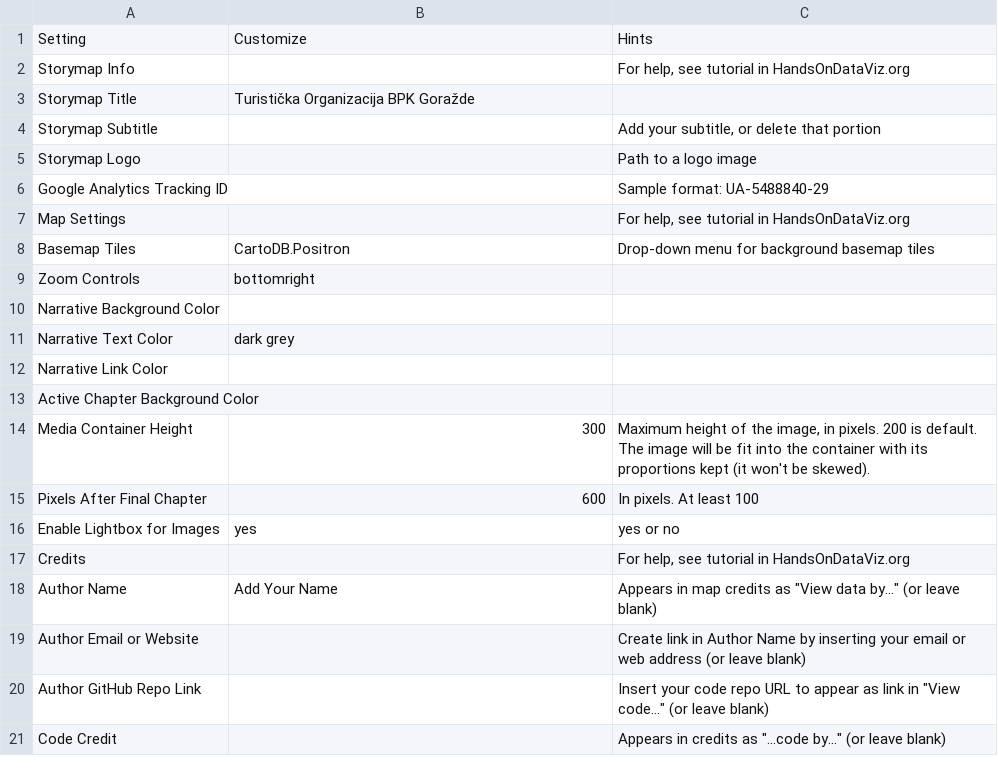
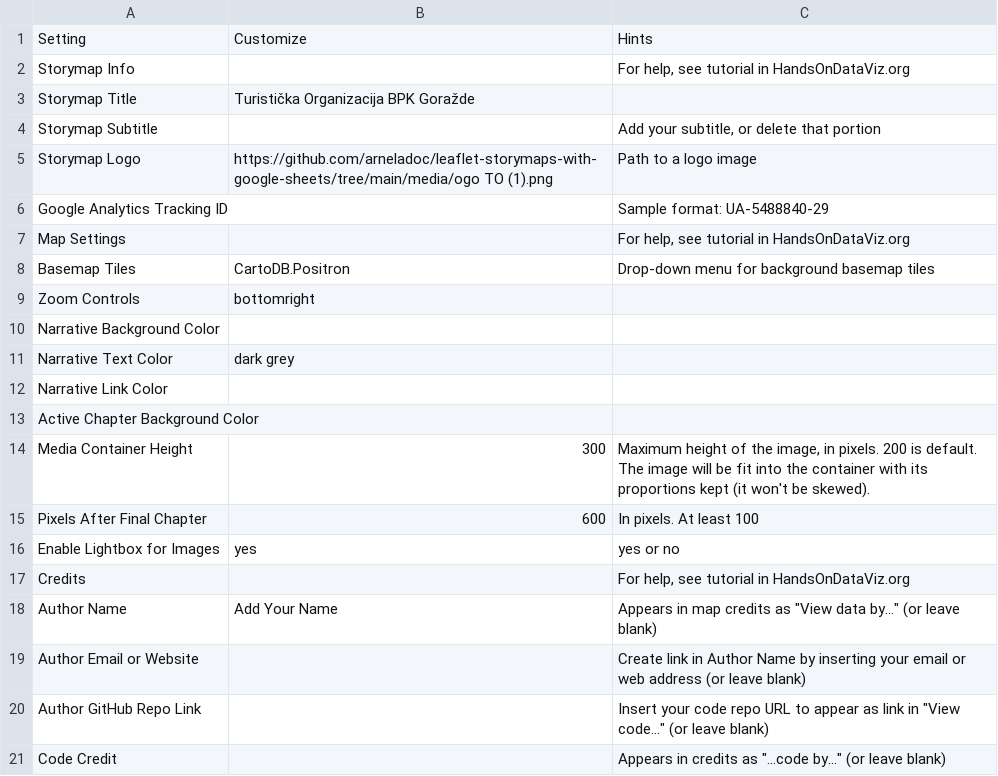
Before and after one commit to arneladoc/leaflet-storymaps-with-google-sheets, a CSV file: csv/Copy of Leaflet Storymaps with Google Sheets Template v1.3.0 - Options.csv, drawn as a sheet.

Commit message:
Update Copy of Leaflet Storymaps with Google Sheets Template v1.3.0 - Options.csv

```diff
--- a/csv/Copy of Leaflet Storymaps with Google Sheets Template v1.3.0 - Options.csv
+++ b/csv/Copy of Leaflet Storymaps with Google Sheets Template v1.3.0 - Options.csv
@@ -4,3 +4,3 @@ Storymap Title,Turistička Organizacija BPK Goražde,
 Storymap Subtitle,,"Add your subtitle, or delete that portion"
-Storymap Logo,,Path to a logo image
+Storymap Logo,https://github.com/arneladoc/leaflet-storymaps-with-google-sheets/tree/main/media/ogo TO (1).png,Path to a logo image
 Google Analytics Tracking ID,,Sample format: UA-5488840-29
```
